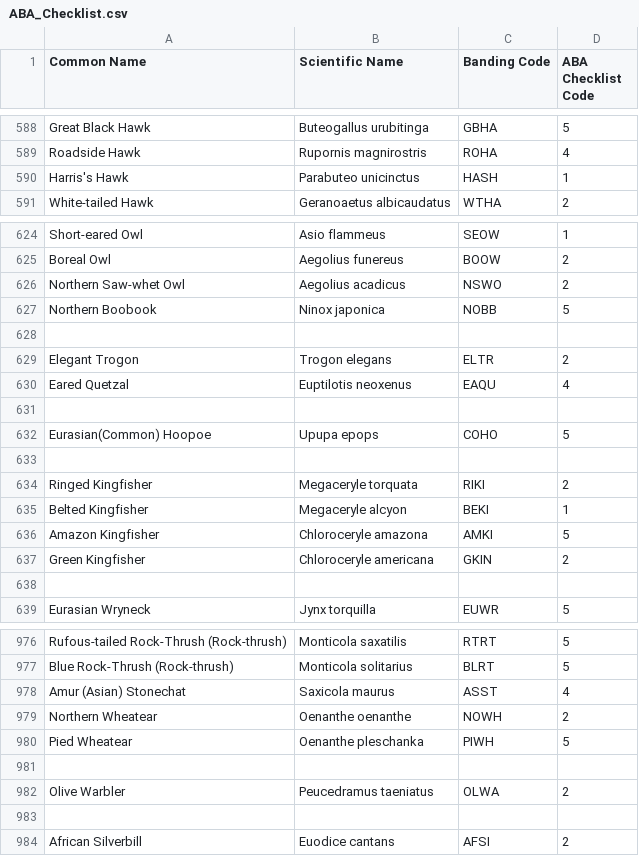
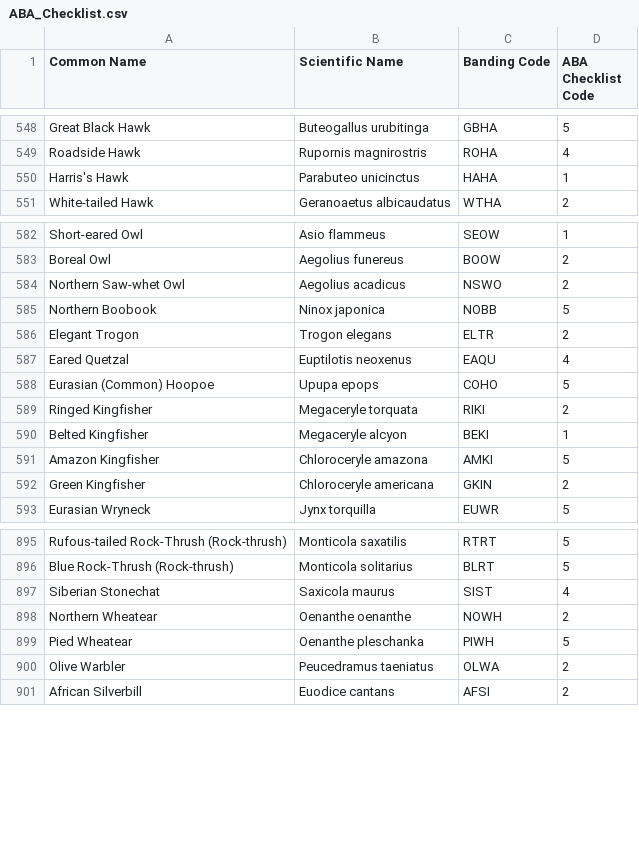
Before and after one commit to goodbirds-org/goodbirds-site, a CSV file: scripts/data/ABA_Checklist.csv, drawn as a sheet; only a part is shown, gaps mark what is left out; the diff covers the shown part only.

```diff
--- a/scripts/data/ABA_Checklist.csv
+++ b/scripts/data/ABA_Checklist.csv
@@ -589,3 +549,3 @@ Great Black Hawk,Buteogallus urubitinga,GBHA,5
 Roadside Hawk,Rupornis magnirostris,ROHA,4
-Harris's Hawk,Parabuteo unicinctus,HASH,1
+Harris's Hawk,Parabuteo unicinctus,HAHA,1
 White-tailed Hawk,Geranoaetus albicaudatus,WTHA,2
@@ -627,8 +585,5 @@ Northern Saw-whet Owl,Aegolius acadicus,NSWO,2
 Northern Boobook,Ninox japonica,NOBB,5
-,,,
 Elegant Trogon,Trogon elegans,ELTR,2
 Eared Quetzal,Euptilotis neoxenus,EAQU,4
-,,,
-Eurasian(Common) Hoopoe,Upupa epops,COHO,5
-,,,
+Eurasian (Common) Hoopoe,Upupa epops,COHO,5
 Ringed Kingfisher,Megaceryle torquata,RIKI,2
@@ -637,3 +592,2 @@ Amazon Kingfisher,Chloroceryle amazona,AMKI,5
 Green Kingfisher,Chloroceryle americana,GKIN,2
-,,,
 Eurasian Wryneck,Jynx torquilla,EUWR,5
@@ -977,8 +896,6 @@ Rufous-tailed Rock-Thrush (Rock-thrush),Monticola saxatilis,RTRT,5
 Blue Rock-Thrush (Rock-thrush),Monticola solitarius,BLRT,5
-Amur (Asian) Stonechat,Saxicola maurus,ASST,4
+Siberian Stonechat,Saxicola maurus,SIST,4
 Northern Wheatear,Oenanthe oenanthe,NOWH,2
 Pied Wheatear,Oenanthe pleschanka,PIWH,5
-,,,
 Olive Warbler,Peucedramus taeniatus,OLWA,2
-,,,
 African Silverbill,Euodice cantans,AFSI,2
```
Also changed, not shown: 3 added rows, 130 removed rows and 8 edited cells elsewhere in this file, 8 other files.
